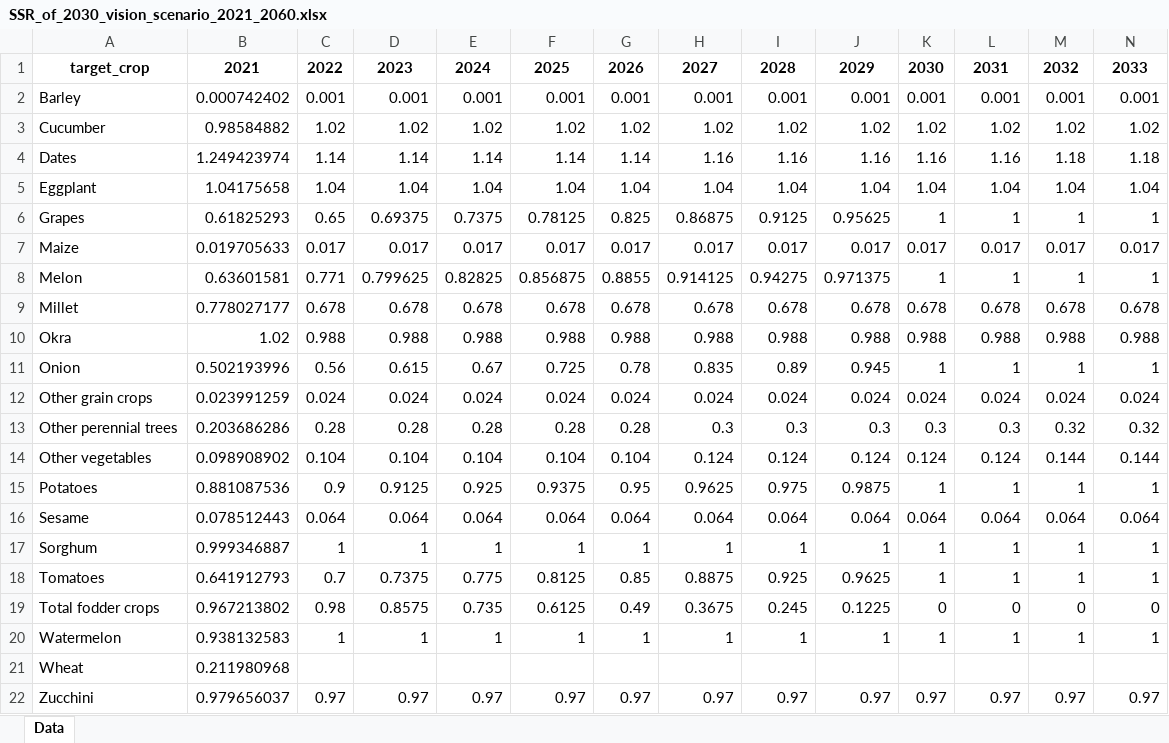
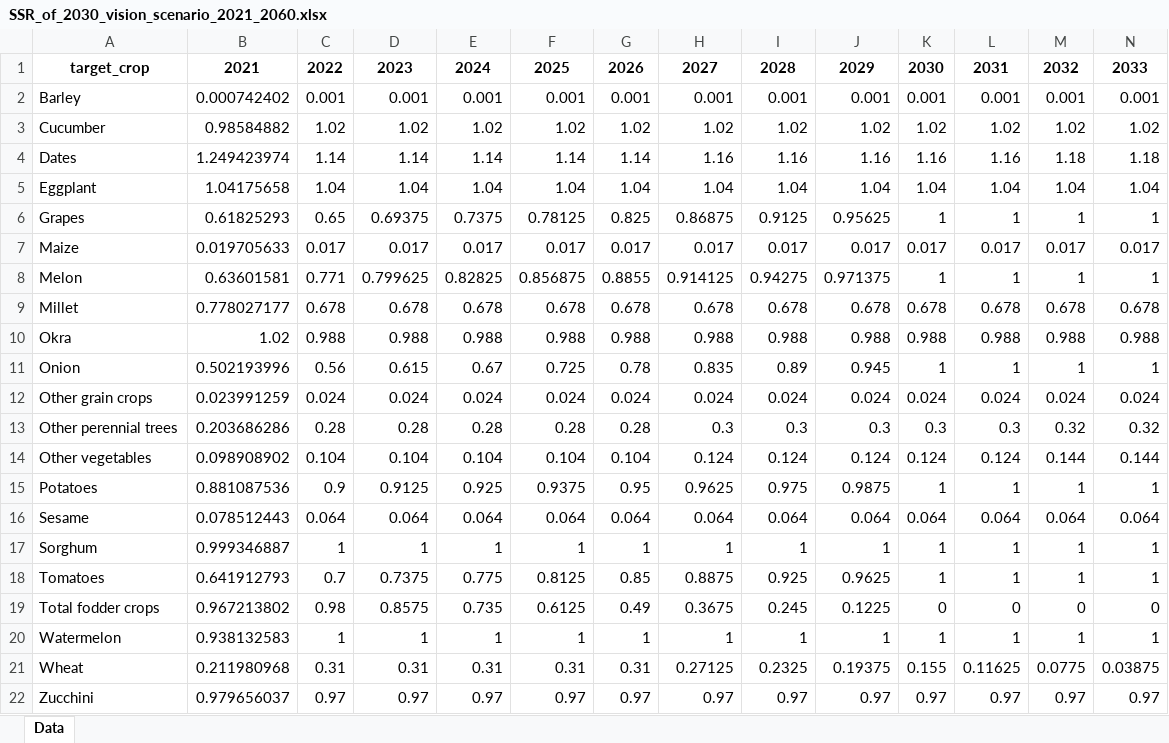
Before and after one commit to SystemsScienceLab/KEN_model_public, an Excel workbook: input_data/input_data_water_dan/SSR_of_2030_vision_scenario_2021_2060.xlsx, sheet Data, drawn as a sheet; only a part is shown; values as stored, in another font and other column widths than the file's, no borders; removed rows and columns are numbered as before the commit, all else as after; rows hold the shown columns only; the diff names each change by its address in the sheet, - before the commit and + after, or states it on an @@ line.

```diff
--- a/input_data/input_data_water_dan/SSR_of_2030_vision_scenario_2021_2060.xlsx (sheet Data)
+++ b/input_data/input_data_water_dan/SSR_of_2030_vision_scenario_2021_2060.xlsx (sheet Data)
-row 21: Wheat | 0.211980968
+row 21: Wheat | 0.211980968 | 0.31 | 0.31 | 0.31 | 0.31 | 0.31 | 0.27125 | 0.2325 | 0.19375 | 0.155 | 0.11625 | 0.0775 | 0.03875
```
Also changed, not shown: input_data/input_data_water_dan/SSR_of_sustainability_scenario_2021_2060.xlsx, 5 other files.
